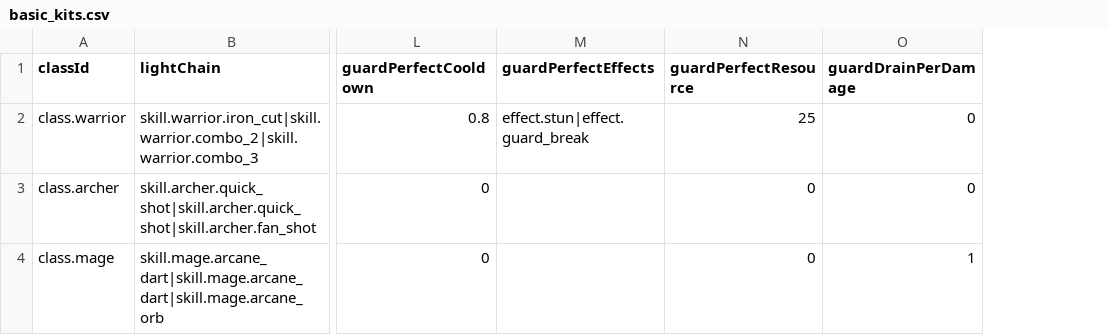
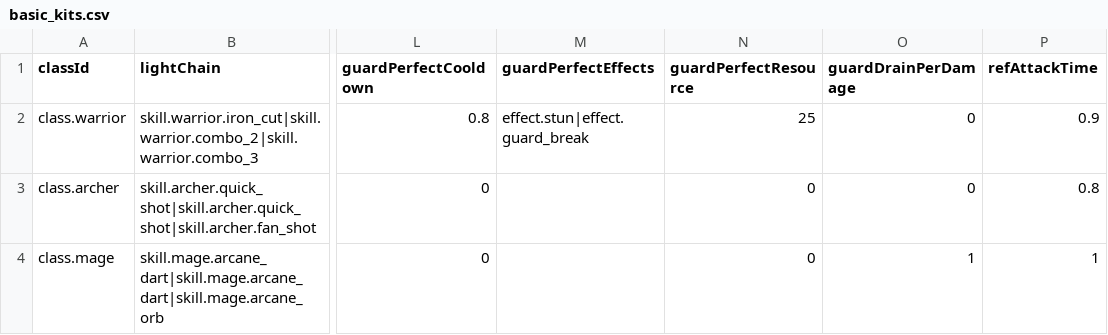
Before and after one commit to Willvinicius2/echoes-of-the-shatter, a CSV file: EchoesOfTheShatter/Content/Data/basic_kits.csv, drawn as a sheet; only a part is shown, gaps mark what is left out; the diff names each change by its address in the sheet, - before the commit and + after, or states it on an @@ line.

```diff
--- a/EchoesOfTheShatter/Content/Data/basic_kits.csv
+++ b/EchoesOfTheShatter/Content/Data/basic_kits.csv
+column P (refAttackTime), rows 2-4: 0.9 | 0.8 | 1
```
Also changed, not shown: EchoesOfTheShatter/Content/Data/Loc/content.csv, EchoesOfTheShatter/Content/Data/affixes.csv, 10 other files.
